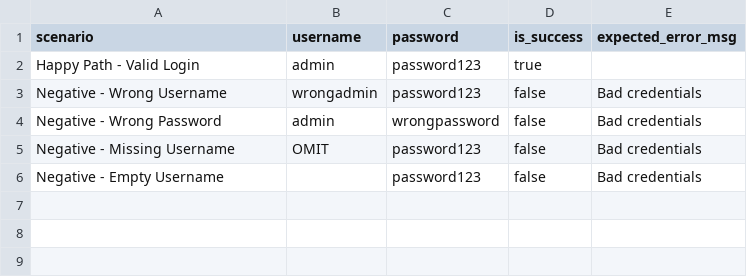
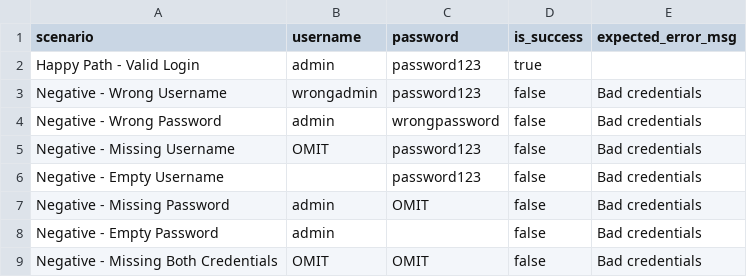
Before and after one commit to TarmuHu/restful-booker-api-testing, a CSV file: 01-post-auth.csv, drawn as a sheet.

```diff
--- a/01-post-auth.csv
+++ b/01-post-auth.csv
@@ -6 +6,4 @@ Negative - Missing Username,OMIT,password123,false,Bad credentials
 Negative - Empty Username,,password123,false,Bad credentials
+Negative - Missing Password,admin,OMIT,false,Bad credentials
+Negative - Empty Password,admin,,false,Bad credentials
+Negative - Missing Both Credentials,OMIT,OMIT,false,Bad credentials
```
Also changed, not shown: 02-post-booking.csv, 03-get-booking.csv, 5 other files.
